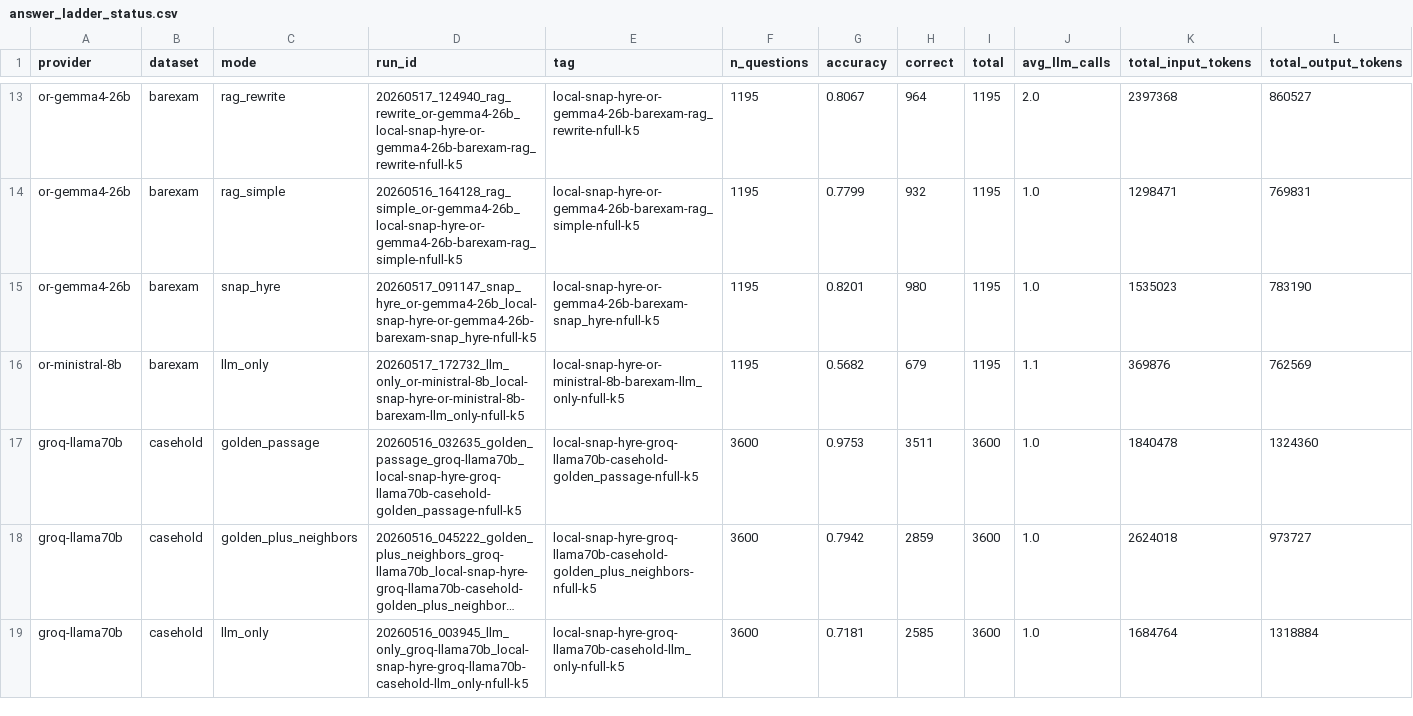
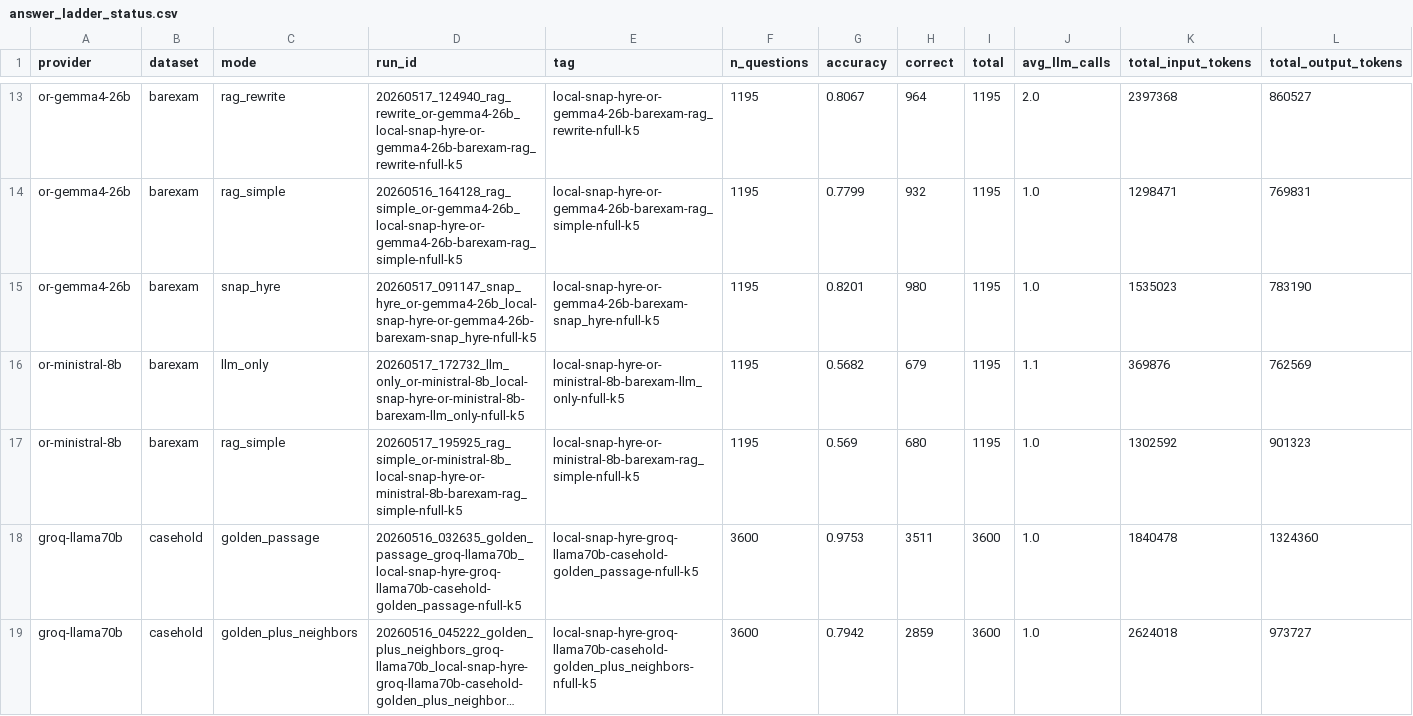
Before and after one commit to 1hamzaiqbal/LegalRagAgent, a CSV file: docs/generated/snap_hyre_package/answer_ladder_status.csv, drawn as a sheet; only a part is shown, gaps mark what is left out; the shorter side is filled out with more unchanged rows; long unchanged cells end in …; rows hold the shown columns only; the diff names each change by its address in the sheet, - before the commit and + after, or states it on an @@ line.

Commit message:
Sign off BarExam Ministral rag simple

```diff
--- a/docs/generated/snap_hyre_package/answer_ladder_status.csv
+++ b/docs/generated/snap_hyre_package/answer_ladder_status.csv
+row 17: or-ministral-8b | barexam | rag_simple | 20260517_195925_rag_simple_or-ministral-8b_local-snap-hyre-or-ministral-8b-barexam-rag_simple-nfull-k5 | local-snap-hyre-or-ministral-8b-barexam-rag_simple-nfull-k5 | 1195 | 0.569 | 680 | 1195 | 1.0 | 1302592 | 901323
```
Also changed, not shown: 8 other files.
